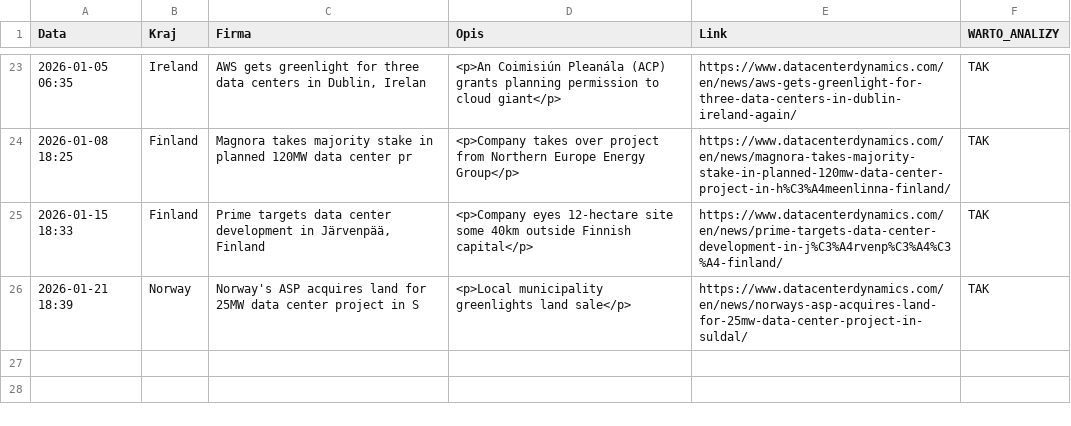
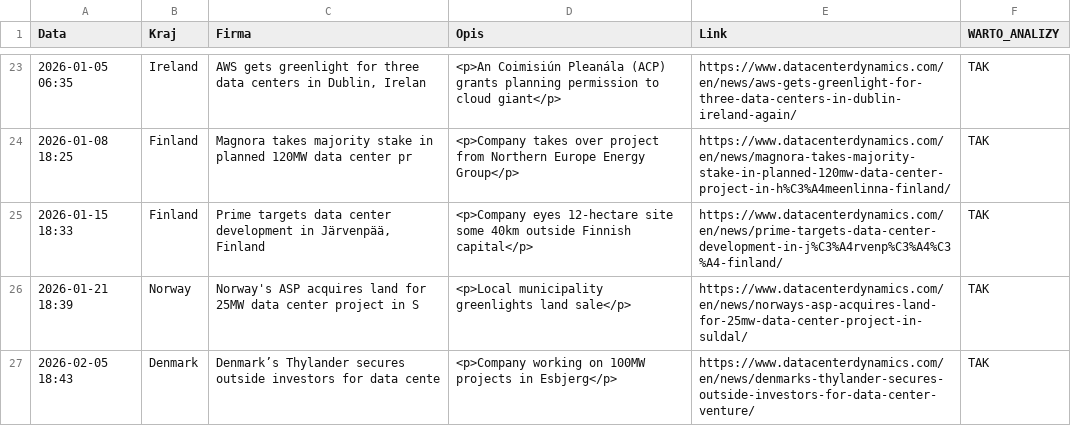
Before and after one commit to pjakobczyk/data-center-monitor, a CSV file: data_center_monitoring.csv, drawn as a sheet; only a part is shown, gaps mark what is left out.

```diff
--- a/data_center_monitoring.csv
+++ b/data_center_monitoring.csv
@@ -26 +26,2 @@ Data,Kraj,Firma,Opis,Link,WARTO_ANALIZY
 2026-01-21 18:39,Norway,Norway's ASP acquires land for 25MW data center project in S,<p>Local municipality greenlights land sale</p>,https://www.datacenterdynamics.com/en/news/norways-asp-acquires-land-for-25mw-data-center-project-in-suldal/,TAK
+2026-02-05 18:43,Denmark,Denmark’s Thylander secures outside investors for data cente,<p>Company working on 100MW projects in Esbjerg</p>,https://www.datacenterdynamics.com/en/news/denmarks-thylander-secures-outside-investors-for-data-center-venture/,TAK
```
Also changed, not shown: 2 other files.
